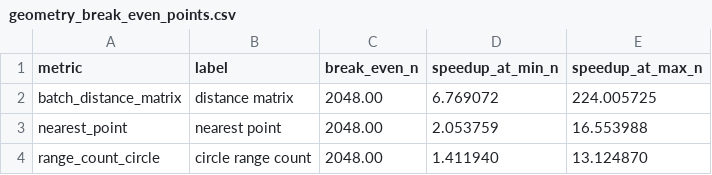
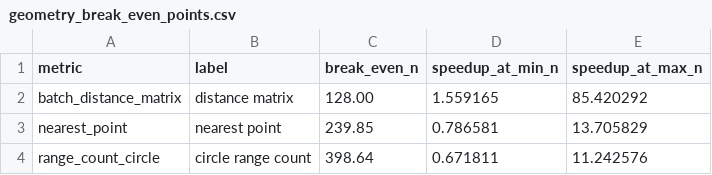
Before and after one commit to homer-fang/ftcl, a CSV file: docs/data/geometry/geometry_break_even_points.csv, drawn as a sheet.

Commit message:
Polish geometry demo and refine break-even sampling

```diff
--- a/docs/data/geometry/geometry_break_even_points.csv
+++ b/docs/data/geometry/geometry_break_even_points.csv
@@ -1,4 +1,4 @@
 metric,label,break_even_n,speedup_at_min_n,speedup_at_max_n
-batch_distance_matrix,distance matrix,2048.00,6.769072,224.005725
-nearest_point,nearest point,2048.00,2.053759,16.553988
-range_count_circle,circle range count,2048.00,1.411940,13.124870
+batch_distance_matrix,distance matrix,128.00,1.559165,85.420292
+nearest_point,nearest point,239.85,0.786581,13.705829
+range_count_circle,circle range count,398.64,0.671811,11.242576
```
Also changed, not shown: docs/data/geometry/geometry_ablation.csv, docs/data/geometry/geometry_concurrency.csv, 9 other files.
